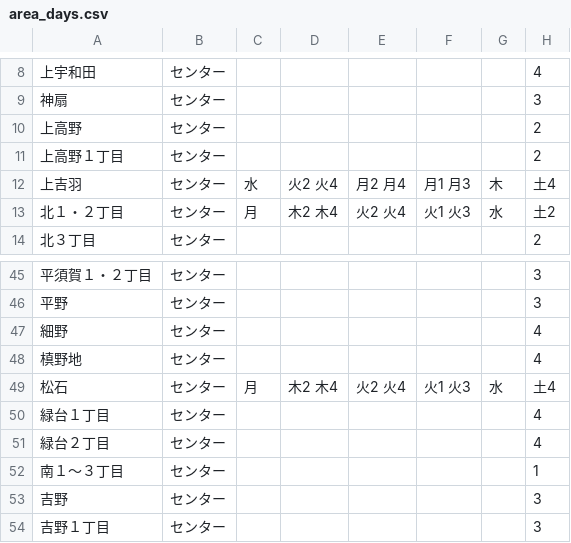
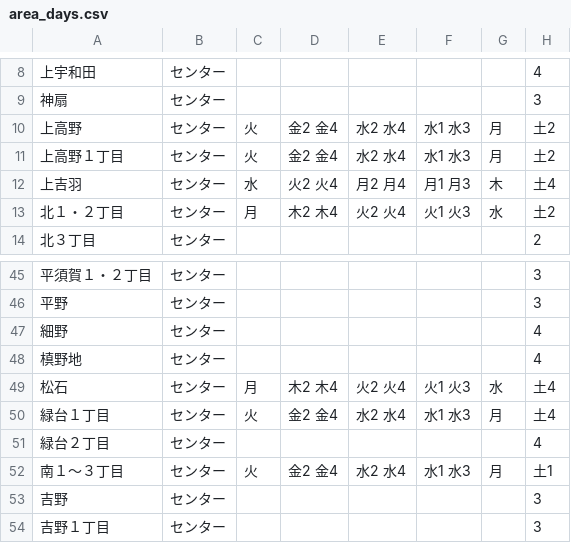
Before and after one commit to 50saisatte/5374, a CSV file: data/area_days.csv, drawn as a sheet; only a part is shown, gaps mark what is left out.

Commit message:
Update area_days.csv

```diff
--- a/data/area_days.csv
+++ b/data/area_days.csv
@@ -9,4 +9,4 @@
 神扇,センター,,,,,,3
-上高野,センター,,,,,,2
-上高野１丁目,センター,,,,,,2
+上高野,センター,火,金2 金4,水2 水4,水1 水3,月,土2
+上高野１丁目,センター,火,金2 金4,水2 水4,水1 水3,月,土2
 上吉羽,センター,水,火2 火4,月2 月4,月1 月3,木,土4
@@ -49,5 +49,5 @@
 松石,センター,月,木2 木4,火2 火4,火1 火3,水,土4
-緑台１丁目,センター,,,,,,4
+緑台１丁目,センター,火,金2 金4,水2 水4,水1 水3,月,土4
 緑台２丁目,センター,,,,,,4
-南１～３丁目,センター,,,,,,1
+南１～３丁目,センター,火,金2 金4,水2 水4,水1 水3,月,土1
 吉野,センター,,,,,,3
```
